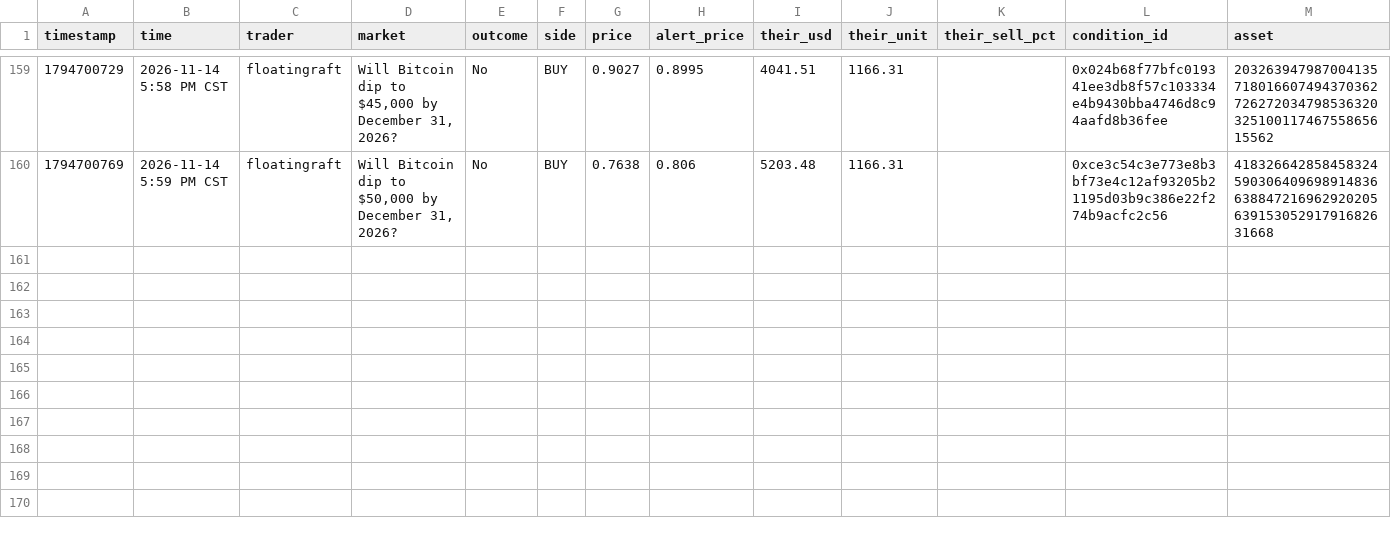
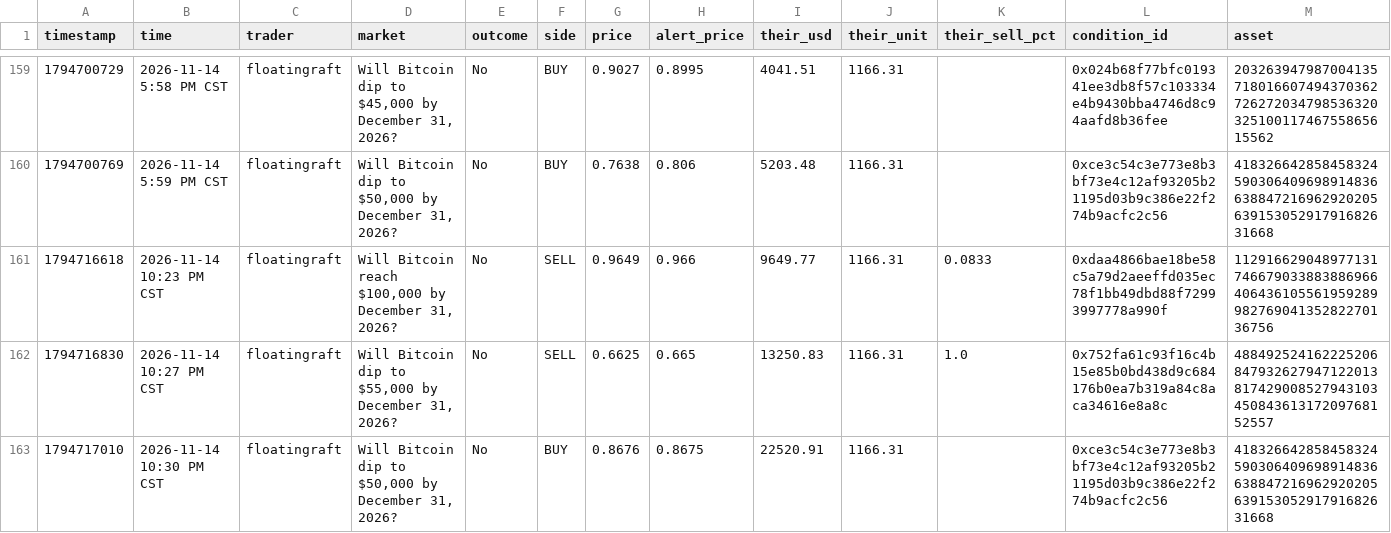
Before and after one commit to domc47/bethub, a CSV file: copy_ledger.csv, drawn as a sheet; only a part is shown, gaps mark what is left out; rows hold the shown columns only; the diff names each change by its address in the sheet, - before the commit and + after, or states it on an @@ line.

```diff
--- a/copy_ledger.csv
+++ b/copy_ledger.csv
+row 161: 1794716618 | 2026-11-14 10:23 PM CST | floatingraft | Will Bitcoin reach $100,000 by December 31, 2026? | No | SELL | 0.9649 | 0.966 | 9649.77 | 1166.31 | 0.0833 | 0xdaa4866bae18be58c5a79d2aeeffd035ec78f1bb49dbd88f72993997778a990f | 11291662904897713174667903388388696640643610556195928998276904135282270136756
+row 162: 1794716830 | 2026-11-14 10:27 PM CST | floatingraft | Will Bitcoin dip to $55,000 by December 31, 2026? | No | SELL | 0.6625 | 0.665 | 13250.83 | 1166.31 | 1.0 | 0x752fa61c93f16c4b15e85b0bd438d9c684176b0ea7b319a84c8aca34616e8a8c | 48849252416222520684793262794712201381742900852794310345084361317209768152557
+row 163: 1794717010 | 2026-11-14 10:30 PM CST | floatingraft | Will Bitcoin dip to $50,000 by December 31, 2026? | No | BUY | 0.8676 | 0.8675 | 22520.91 | 1166.31 |  | 0xce3c54c3e773e8b3bf73e4c12af93205b21195d03b9c386e22f274b9acfc2c56 | 41832664285845832459030640969891483663884721696292020563915305291791682631668
```
